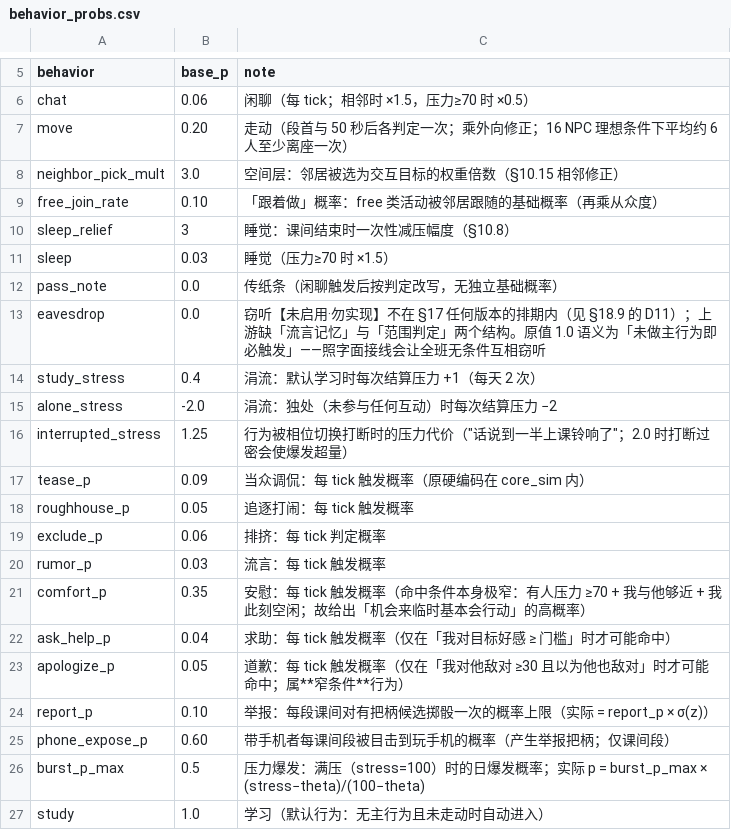
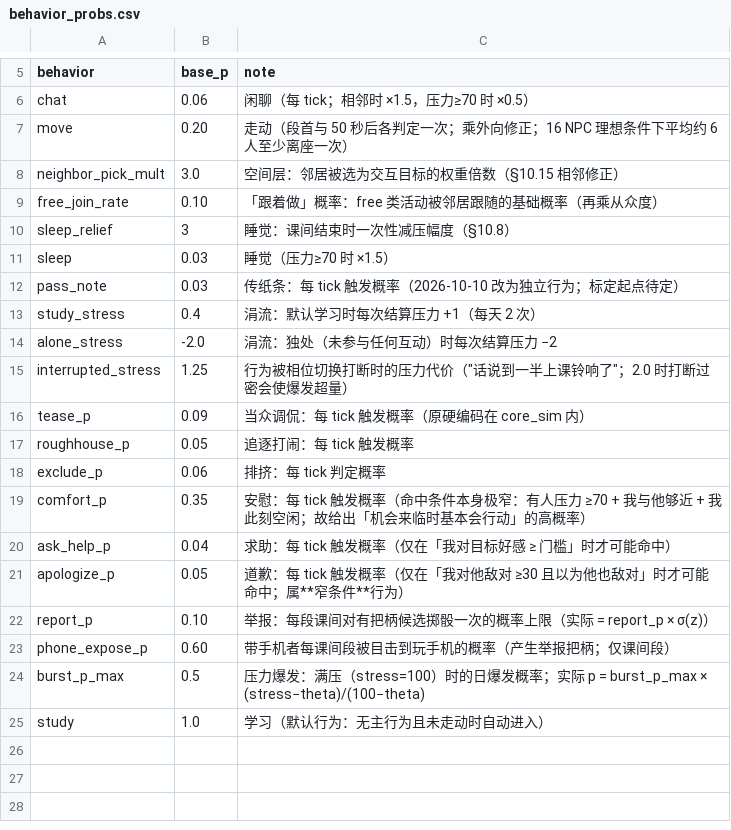
Before and after one commit to jx321720396/Ten-minutes-after-class, a CSV file: data/rules/behavior_probs.csv, drawn as a sheet; only a part is shown, gaps mark what is left out.

Commit message:
feat(data): 传纸条改为独立行为——流言退场，纸条事件系数与概率落地
- **事件权重** `w_events.csv`：删 `rumor_hostility` / `rumor_stress`；新增 4 条纸条事件
  （`note_bad_to_hostile` / `note_good_to_hostile` / `note_good_to_friendly` / `note_bad_to_friendly`）——
  方向由「**收件人对被说者的现有态度**」分档，每条 `base = 1`，走统一影响公式（§8.6）
- **概率** `behavior_probs.csv`：`pass_note` 由 `0.0`（原为闲聊触发后改写，无独立基础概率）
  改为 **0.03**（2026-10-10 起为独立行为，标定起点待定）；删 `rumor_p` 与**未启用**的 `eavesdrop`
  （后者照字面接线会让全班无条件互相窃听，见 §18.9）
- **相位** `phases.csv`：上课段的 `active_rules` 由 `rumor` 改为 `pass_note`（上午 / 下午课堂）

```diff
--- a/data/rules/behavior_probs.csv
+++ b/data/rules/behavior_probs.csv
@@ -11,4 +11,3 @@ sleep_relief,3,睡觉：课间结束时一次性减压幅度（§10.8）
 sleep,0.03,睡觉（压力≥70 时 ×1.5）
-pass_note,0.0,传纸条（闲聊触发后按判定改写，无独立基础概率）
-eavesdrop,0.0,窃听【未启用·勿实现】不在 §17 任何版本的排期内（见 §18.9 的 D11）；上游缺「流言记忆」与「范围判定」两个结构。原值 1.0 语义为「未做主行为即必触发」——照字面接线会让全班无条件互相窃听
+pass_note,0.03,传纸条：每 tick 触发概率（2026-10-10 改为独立行为；标定起点待定）
 study_stress,0.4,涓流：默认学习时每次结算压力 +1（每天 2 次）
@@ -19,3 +18,2 @@ roughhouse_p,0.05,追逐打闹：每 tick 触发概率
 exclude_p,0.06,排挤：每 tick 判定概率
-rumor_p,0.03,流言：每 tick 触发概率
 comfort_p,0.35,安慰：每 tick 触发概率（命中条件本身极窄：有人压力 ≥70 + 我与他够近 + 我此刻空闲；故给出「机会来临时基本会行动」的高概率）
```
Also changed, not shown: data/balance/w_events.csv, data/rules/phases.csv.
